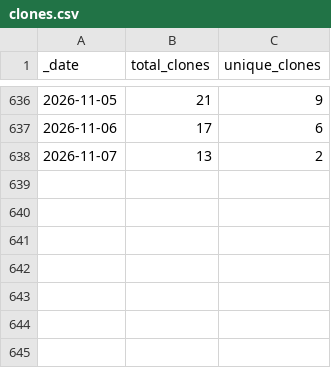
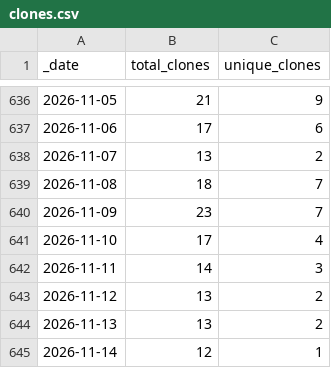
Before and after one commit to ansible-middleware/infinispan, a CSV file: traffic/clones.csv, drawn as a sheet; only a part is shown, gaps mark what is left out.

Commit message:
GitHub traffic

```diff
--- a/traffic/clones.csv
+++ b/traffic/clones.csv
@@ -638 +638,8 @@ _date,total_clones,unique_clones
 2026-11-07,13,2
+2026-11-08,18,7
+2026-11-09,23,7
+2026-11-10,17,4
+2026-11-11,14,3
+2026-11-12,13,2
+2026-11-13,13,2
+2026-11-14,12,1
```
Also changed, not shown: traffic/views.csv, 1 other file.
